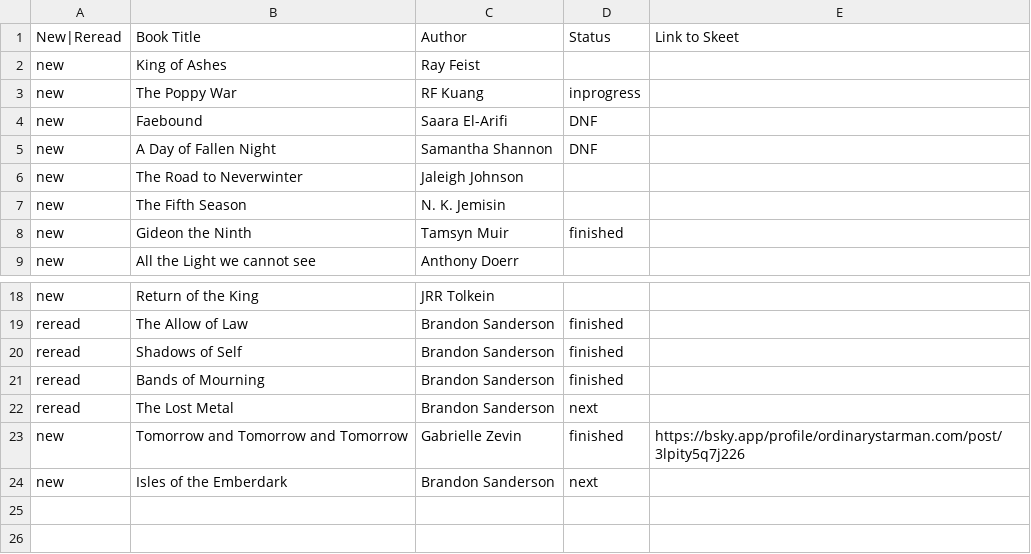
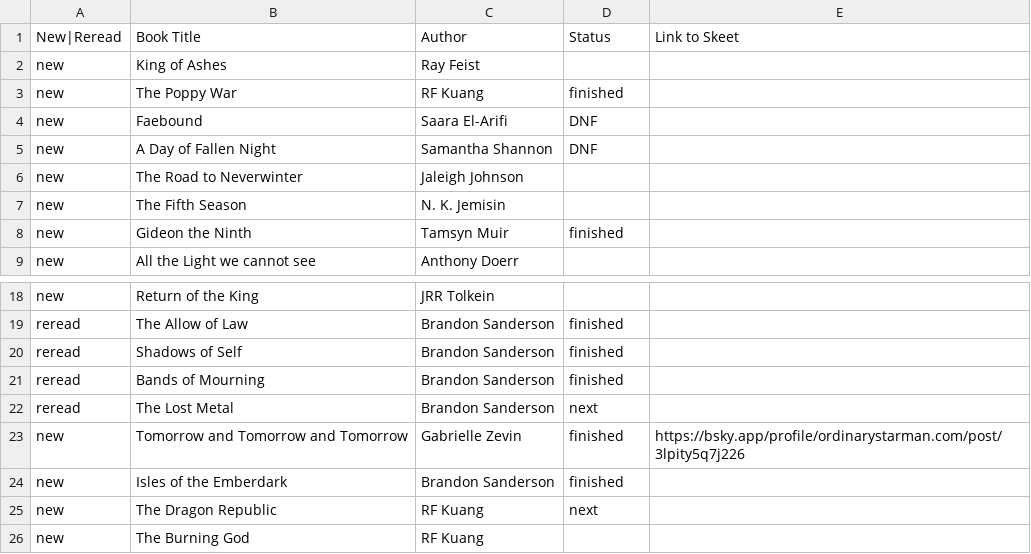
Before and after one commit to Krytic/Krytic.github.io, a CSV file: books/books.csv, drawn as a sheet; only a part is shown, gaps mark what is left out.

Commit message:
update TBR

```diff
--- a/books/books.csv
+++ b/books/books.csv
@@ -2,3 +2,3 @@ New|Reread,Book Title,Author,Status,Link to Skeet
 new,King of Ashes,Ray Feist,,
-new,The Poppy War,RF Kuang,inprogress,
+new,The Poppy War,RF Kuang,finished,
 new,Faebound,Saara El-Arifi,DNF,
@@ -23,2 +23,4 @@ reread,The Lost Metal,Brandon Sanderson,next,
 new,Tomorrow and Tomorrow and Tomorrow,Gabrielle Zevin,finished,https://bsky.app/profile/ordinarystarman.com/post/3lpity5q7j226
-new,Isles of the Emberdark,Brandon Sanderson,next,
+new,Isles of the Emberdark,Brandon Sanderson,finished,
+new,The Dragon Republic,RF Kuang,next,
+new,The Burning God,RF Kuang,,
```
